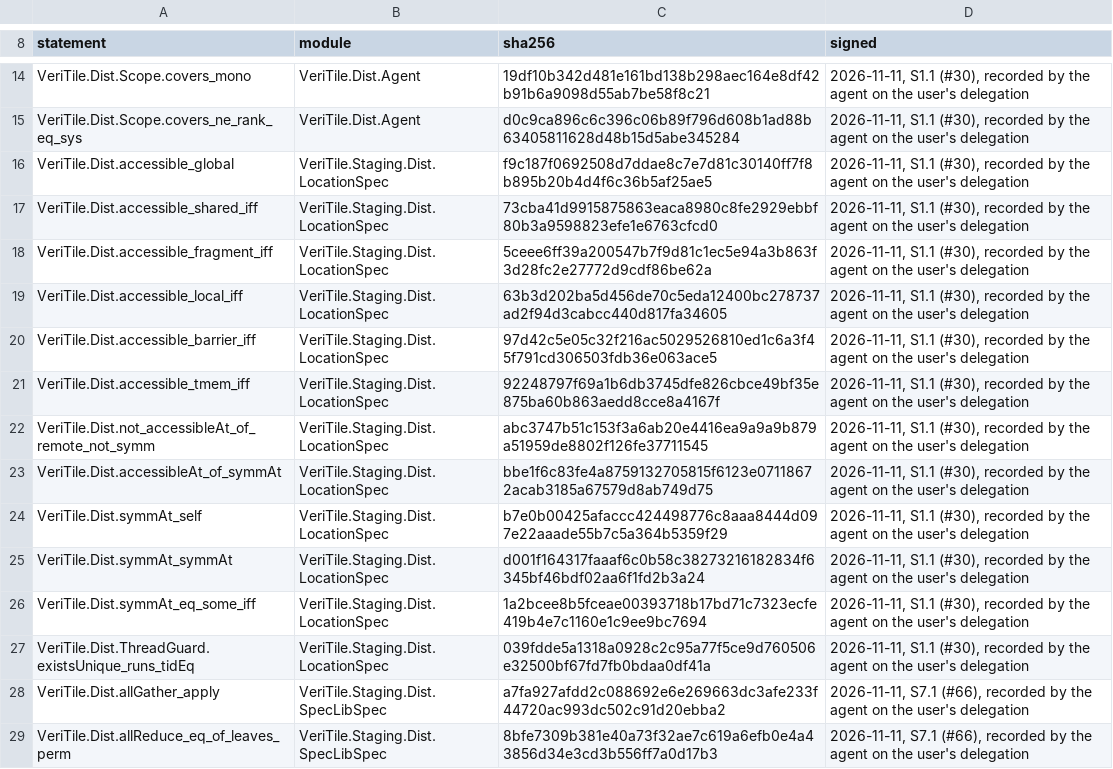
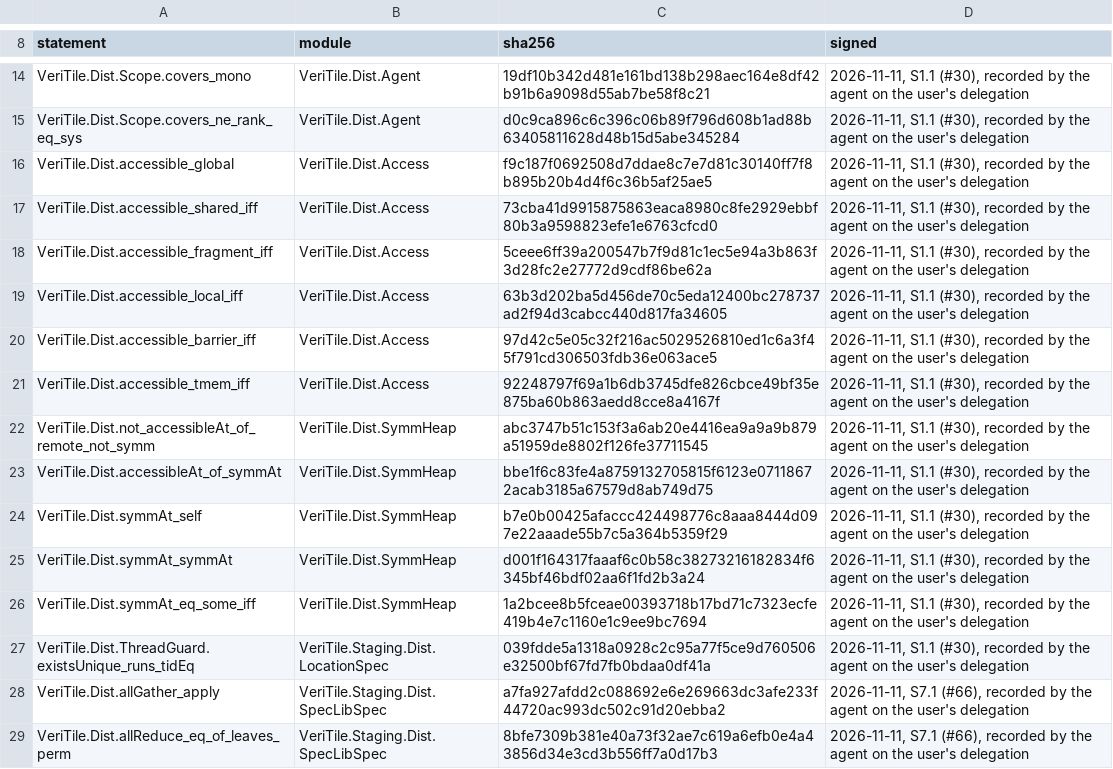
Before and after one commit to dnyBLUESKY007/VeriTile, a TSV file: documents/dist/FrozenStatements.tsv, drawn as a sheet; only a part is shown, gaps mark what is left out.

```diff
--- a/documents/dist/FrozenStatements.tsv
+++ b/documents/dist/FrozenStatements.tsv
@@ -15,13 +15,13 @@ VeriTile.Dist.Scope.covers_mono	VeriTile.Dist.Agent	19df10b342d481e161bd138b298a
 VeriTile.Dist.Scope.covers_ne_rank_eq_sys	VeriTile.Dist.Agent	d0c9ca896c6c396c06b89f796d608b1ad88b63405811628d48b15d5abe345284	2026-11-11, S1.1 (#30), recorded by the agent on the user's delegation
-VeriTile.Dist.accessible_global	VeriTile.Staging.Dist.LocationSpec	f9c187f0692508d7ddae8c7e7d81c30140ff7f8b895b20b4d4f6c36b5af25ae5	2026-11-11, S1.1 (#30), recorded by the agent on the user's delegation
-VeriTile.Dist.accessible_shared_iff	VeriTile.Staging.Dist.LocationSpec	73cba41d9915875863eaca8980c8fe2929ebbf80b3a9598823efe1e6763cfcd0	2026-11-11, S1.1 (#30), recorded by the agent on the user's delegation
-VeriTile.Dist.accessible_fragment_iff	VeriTile.Staging.Dist.LocationSpec	5ceee6ff39a200547b7f9d81c1ec5e94a3b863f3d28fc2e27772d9cdf86be62a	2026-11-11, S1.1 (#30), recorded by the agent on the user's delegation
-VeriTile.Dist.accessible_local_iff	VeriTile.Staging.Dist.LocationSpec	63b3d202ba5d456de70c5eda12400bc278737ad2f94d3cabcc440d817fa34605	2026-11-11, S1.1 (#30), recorded by the agent on the user's delegation
-VeriTile.Dist.accessible_barrier_iff	VeriTile.Staging.Dist.LocationSpec	97d42c5e05c32f216ac5029526810ed1c6a3f45f791cd306503fdb36e063ace5	2026-11-11, S1.1 (#30), recorded by the agent on the user's delegation
-VeriTile.Dist.accessible_tmem_iff	VeriTile.Staging.Dist.LocationSpec	92248797f69a1b6db3745dfe826cbce49bf35e875ba60b863aedd8cce8a4167f	2026-11-11, S1.1 (#30), recorded by the agent on the user's delegation
-VeriTile.Dist.not_accessibleAt_of_remote_not_symm	VeriTile.Staging.Dist.LocationSpec	abc3747b51c153f3a6ab20e4416ea9a9a9b879a51959de8802f126fe37711545	2026-11-11, S1.1 (#30), recorded by the agent on the user's delegation
-VeriTile.Dist.accessibleAt_of_symmAt	VeriTile.Staging.Dist.LocationSpec	bbe1f6c83fe4a8759132705815f6123e07118672acab3185a67579d8ab749d75	2026-11-11, S1.1 (#30), recorded by the agent on the user's delegation
-VeriTile.Dist.symmAt_self	VeriTile.Staging.Dist.LocationSpec	b7e0b00425afaccc424498776c8aaa8444d097e22aaade55b7c5a364b5359f29	2026-11-11, S1.1 (#30), recorded by the agent on the user's delegation
-VeriTile.Dist.symmAt_symmAt	VeriTile.Staging.Dist.LocationSpec	d001f164317faaaf6c0b58c38273216182834f6345bf46bdf02aa6f1fd2b3a24	2026-11-11, S1.1 (#30), recorded by the agent on the user's delegation
-VeriTile.Dist.symmAt_eq_some_iff	VeriTile.Staging.Dist.LocationSpec	1a2bcee8b5fceae00393718b17bd71c7323ecfe419b4e7c1160e1c9ee9bc7694	2026-11-11, S1.1 (#30), recorded by the agent on the user's delegation
+VeriTile.Dist.accessible_global	VeriTile.Dist.Access	f9c187f0692508d7ddae8c7e7d81c30140ff7f8b895b20b4d4f6c36b5af25ae5	2026-11-11, S1.1 (#30), recorded by the agent on the user's delegation
+VeriTile.Dist.accessible_shared_iff	VeriTile.Dist.Access	73cba41d9915875863eaca8980c8fe2929ebbf80b3a9598823efe1e6763cfcd0	2026-11-11, S1.1 (#30), recorded by the agent on the user's delegation
+VeriTile.Dist.accessible_fragment_iff	VeriTile.Dist.Access	5ceee6ff39a200547b7f9d81c1ec5e94a3b863f3d28fc2e27772d9cdf86be62a	2026-11-11, S1.1 (#30), recorded by the agent on the user's delegation
+VeriTile.Dist.accessible_local_iff	VeriTile.Dist.Access	63b3d202ba5d456de70c5eda12400bc278737ad2f94d3cabcc440d817fa34605	2026-11-11, S1.1 (#30), recorded by the agent on the user's delegation
+VeriTile.Dist.accessible_barrier_iff	VeriTile.Dist.Access	97d42c5e05c32f216ac5029526810ed1c6a3f45f791cd306503fdb36e063ace5	2026-11-11, S1.1 (#30), recorded by the agent on the user's delegation
+VeriTile.Dist.accessible_tmem_iff	VeriTile.Dist.Access	92248797f69a1b6db3745dfe826cbce49bf35e875ba60b863aedd8cce8a4167f	2026-11-11, S1.1 (#30), recorded by the agent on the user's delegation
+VeriTile.Dist.not_accessibleAt_of_remote_not_symm	VeriTile.Dist.SymmHeap	abc3747b51c153f3a6ab20e4416ea9a9a9b879a51959de8802f126fe37711545	2026-11-11, S1.1 (#30), recorded by the agent on the user's delegation
+VeriTile.Dist.accessibleAt_of_symmAt	VeriTile.Dist.SymmHeap	bbe1f6c83fe4a8759132705815f6123e07118672acab3185a67579d8ab749d75	2026-11-11, S1.1 (#30), recorded by the agent on the user's delegation
+VeriTile.Dist.symmAt_self	VeriTile.Dist.SymmHeap	b7e0b00425afaccc424498776c8aaa8444d097e22aaade55b7c5a364b5359f29	2026-11-11, S1.1 (#30), recorded by the agent on the user's delegation
+VeriTile.Dist.symmAt_symmAt	VeriTile.Dist.SymmHeap	d001f164317faaaf6c0b58c38273216182834f6345bf46bdf02aa6f1fd2b3a24	2026-11-11, S1.1 (#30), recorded by the agent on the user's delegation
+VeriTile.Dist.symmAt_eq_some_iff	VeriTile.Dist.SymmHeap	1a2bcee8b5fceae00393718b17bd71c7323ecfe419b4e7c1160e1c9ee9bc7694	2026-11-11, S1.1 (#30), recorded by the agent on the user's delegation
 VeriTile.Dist.ThreadGuard.existsUnique_runs_tidEq	VeriTile.Staging.Dist.LocationSpec	039fdde5a1318a0928c2c95a77f5ce9d760506e32500bf67fd7fb0bdaa0df41a	2026-11-11, S1.1 (#30), recorded by the agent on the user's delegation
```
Also changed, not shown: 4 other files.
